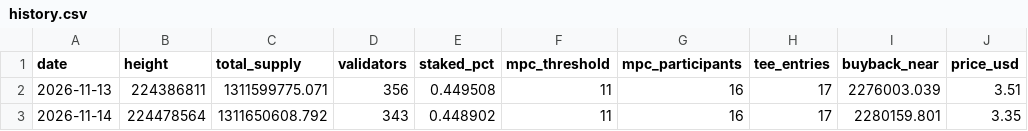
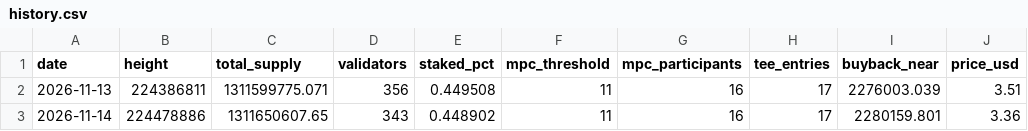
Before and after one commit to Raveesh1007/Toll-keeper, a CSV file: data/history.csv, drawn as a sheet.

```diff
--- a/data/history.csv
+++ b/data/history.csv
@@ -2,2 +2,2 @@ date,height,total_supply,validators,staked_pct,mpc_threshold,mpc_participants,te
 2026-11-13,224386811,1311599775.071,356,0.449508,11,16,17,2276003.039,3.51
-2026-11-14,224478564,1311650608.792,343,0.448902,11,16,17,2280159.801,3.35
+2026-11-14,224478886,1311650607.65,343,0.448902,11,16,17,2280159.801,3.36
```
Also changed, not shown: 10 other files.
